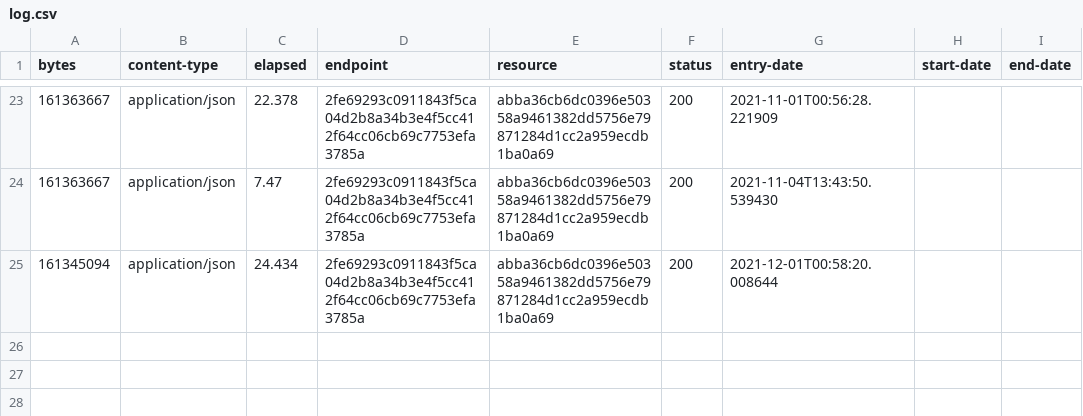
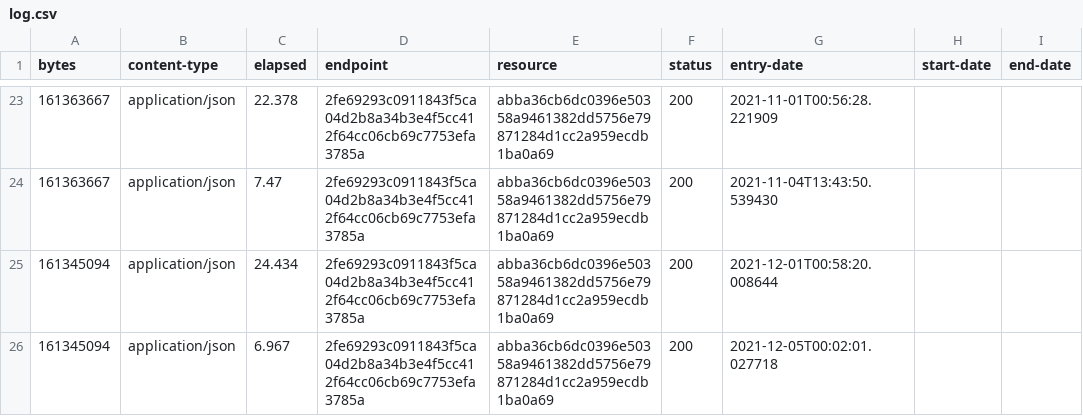
Before and after one commit to digital-land/parish-collection, a CSV file: collection/log.csv, drawn as a sheet; only a part is shown, gaps mark what is left out; the diff names each change by its address in the sheet, - before the commit and + after, or states it on an @@ line.

Commit message:
Collection 2021-12-05

```diff
--- a/collection/log.csv
+++ b/collection/log.csv
+row 26: 161345094 | application/json | 6.967 | 2fe69293c0911843f5ca04d2b8a34b3e4f5cc412f64cc06cb69c7753efa3785a | abba36cb6dc0396e50358a9461382dd5756e79871284d1cc2a959ecdb1ba0a69 | 200 | 2021-12-05T00:02:01.027718
```
